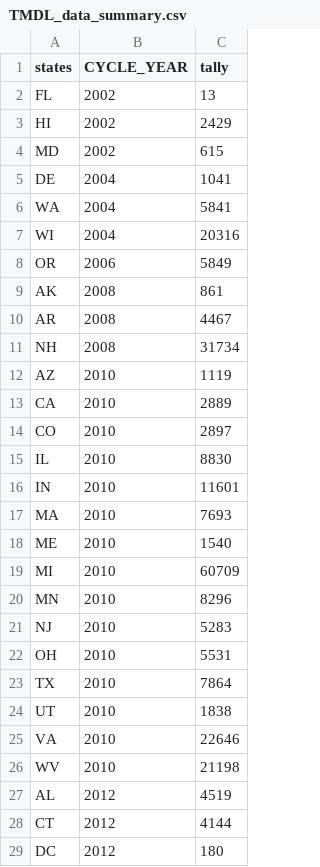
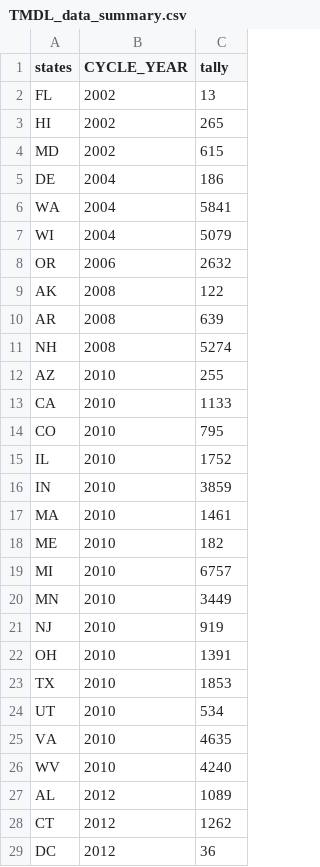
Before and after one commit to lnaslund/NPS_Policy_Paper, a CSV file: data/clean_data/TMDL_data_summary.csv, drawn as a sheet; only a part is shown; the diff covers the shown part only.

```diff
--- a/data/clean_data/TMDL_data_summary.csv
+++ b/data/clean_data/TMDL_data_summary.csv
@@ -2,28 +2,28 @@
 "FL",2002,13
-"HI",2002,2429
+"HI",2002,265
 "MD",2002,615
-"DE",2004,1041
+"DE",2004,186
 "WA",2004,5841
-"WI",2004,20316
-"OR",2006,5849
-"AK",2008,861
-"AR",2008,4467
-"NH",2008,31734
-"AZ",2010,1119
-"CA",2010,2889
-"CO",2010,2897
-"IL",2010,8830
-"IN",2010,11601
-"MA",2010,7693
-"ME",2010,1540
-"MI",2010,60709
-"MN",2010,8296
-"NJ",2010,5283
-"OH",2010,5531
-"TX",2010,7864
-"UT",2010,1838
-"VA",2010,22646
-"WV",2010,21198
-"AL",2012,4519
-"CT",2012,4144
-"DC",2012,180
+"WI",2004,5079
+"OR",2006,2632
+"AK",2008,122
+"AR",2008,639
+"NH",2008,5274
+"AZ",2010,255
+"CA",2010,1133
+"CO",2010,795
+"IL",2010,1752
+"IN",2010,3859
+"MA",2010,1461
+"ME",2010,182
+"MI",2010,6757
+"MN",2010,3449
+"NJ",2010,919
+"OH",2010,1391
+"TX",2010,1853
+"UT",2010,534
+"VA",2010,4635
+"WV",2010,4240
+"AL",2012,1089
+"CT",2012,1262
+"DC",2012,36
```
Also changed, not shown: 24 edited cells elsewhere in this file, data/clean_data/difference_nh4.csv, data/clean_data/difference_no3.csv, 24 other files.
